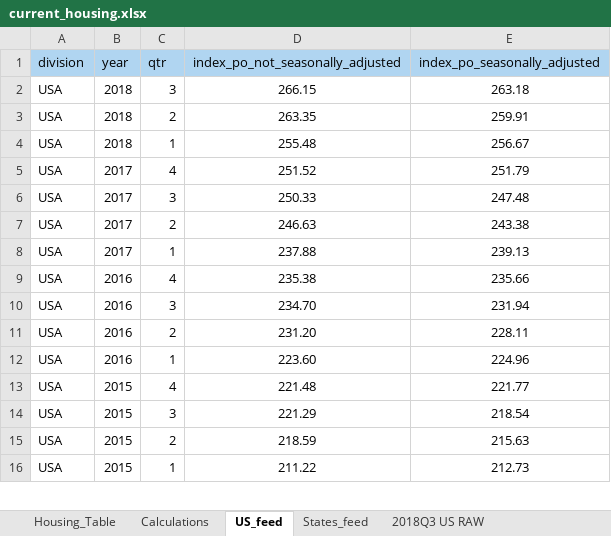
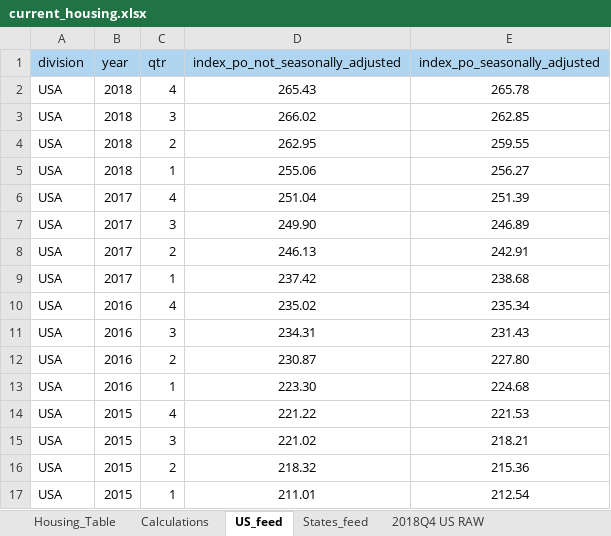
Before and after one commit to UrbanInstitute/state-economic-monitor, an Excel workbook: static/data/source/current_housing.xlsx, sheet US_feed, drawn as a sheet; only a part is shown; values as stored, in another font and other column widths than the file's, no borders; conditional formats not drawn; addresses are those after the commit; the diff covers the shown part only; the diff names each change by its address in the sheet, - before the commit and + after, or states it on an @@ line.

```diff
--- a/static/data/source/current_housing.xlsx (sheet US_feed)
+++ b/static/data/source/current_housing.xlsx (sheet US_feed)
-sheet tab: 2018Q3 US RAW
+sheet tab: 2018Q4 US RAW
+row 2: USA | 2018 | 4 | 265.43 | 265.78
-D3 (index_po_not_seasonally_adjusted): 266.15
+D3 (index_po_not_seasonally_adjusted): 266.02
-E3 (index_po_seasonally_adjusted): 263.18
+E3 (index_po_seasonally_adjusted): 262.85
-D4 (index_po_not_seasonally_adjusted): 263.35
+D4 (index_po_not_seasonally_adjusted): 262.95
-E4 (index_po_seasonally_adjusted): 259.91
+E4 (index_po_seasonally_adjusted): 259.55
-D5 (index_po_not_seasonally_adjusted): 255.48
+D5 (index_po_not_seasonally_adjusted): 255.06
-E5 (index_po_seasonally_adjusted): 256.67
+E5 (index_po_seasonally_adjusted): 256.27
-D6 (index_po_not_seasonally_adjusted): 251.52
+D6 (index_po_not_seasonally_adjusted): 251.04
-E6 (index_po_seasonally_adjusted): 251.79
+E6 (index_po_seasonally_adjusted): 251.39
-D7 (index_po_not_seasonally_adjusted): 250.33
+D7 (index_po_not_seasonally_adjusted): 249.90
-E7 (index_po_seasonally_adjusted): 247.48
+E7 (index_po_seasonally_adjusted): 246.89
-D8 (index_po_not_seasonally_adjusted): 246.63
+D8 (index_po_not_seasonally_adjusted): 246.13
-E8 (index_po_seasonally_adjusted): 243.38
+E8 (index_po_seasonally_adjusted): 242.91
-D9 (index_po_not_seasonally_adjusted): 237.88
+D9 (index_po_not_seasonally_adjusted): 237.42
-E9 (index_po_seasonally_adjusted): 239.13
+E9 (index_po_seasonally_adjusted): 238.68
-D10 (index_po_not_seasonally_adjusted): 235.38
+D10 (index_po_not_seasonally_adjusted): 235.02
-E10 (index_po_seasonally_adjusted): 235.66
+E10 (index_po_seasonally_adjusted): 235.34
-D11 (index_po_not_seasonally_adjusted): 234.70
+D11 (index_po_not_seasonally_adjusted): 234.31
-E11 (index_po_seasonally_adjusted): 231.94
+E11 (index_po_seasonally_adjusted): 231.43
-D12 (index_po_not_seasonally_adjusted): 231.20
+D12 (index_po_not_seasonally_adjusted): 230.87
-E12 (index_po_seasonally_adjusted): 228.11
+E12 (index_po_seasonally_adjusted): 227.80
-D13 (index_po_not_seasonally_adjusted): 223.60
+D13 (index_po_not_seasonally_adjusted): 223.30
-E13 (index_po_seasonally_adjusted): 224.96
+E13 (index_po_seasonally_adjusted): 224.68
-D14 (index_po_not_seasonally_adjusted): 221.48
+D14 (index_po_not_seasonally_adjusted): 221.22
-E14 (index_po_seasonally_adjusted): 221.77
+E14 (index_po_seasonally_adjusted): 221.53
-D15 (index_po_not_seasonally_adjusted): 221.29
+D15 (index_po_not_seasonally_adjusted): 221.02
-E15 (index_po_seasonally_adjusted): 218.54
+E15 (index_po_seasonally_adjusted): 218.21
-D16 (index_po_not_seasonally_adjusted): 218.59
+D16 (index_po_not_seasonally_adjusted): 218.32
-E16 (index_po_seasonally_adjusted): 215.63
+E16 (index_po_seasonally_adjusted): 215.36
-D17 (index_po_not_seasonally_adjusted): 211.22
+D17 (index_po_not_seasonally_adjusted): 211.01
-E17 (index_po_seasonally_adjusted): 212.73
+E17 (index_po_seasonally_adjusted): 212.54
```
Also changed, not shown: other rows of this sheet, sheet 2018Q4 States RAW, sheet States_feed, sheet 2018Q4 US RAW, sheet Scratch, sheet Calculations, sheet Housing_Table, other sheet tabs, formulas that keep their value, hidden cells, data/historical/source/housing_historical.xlsx, static/data/historical/source/housing_historical.xlsx, 19 other files.
